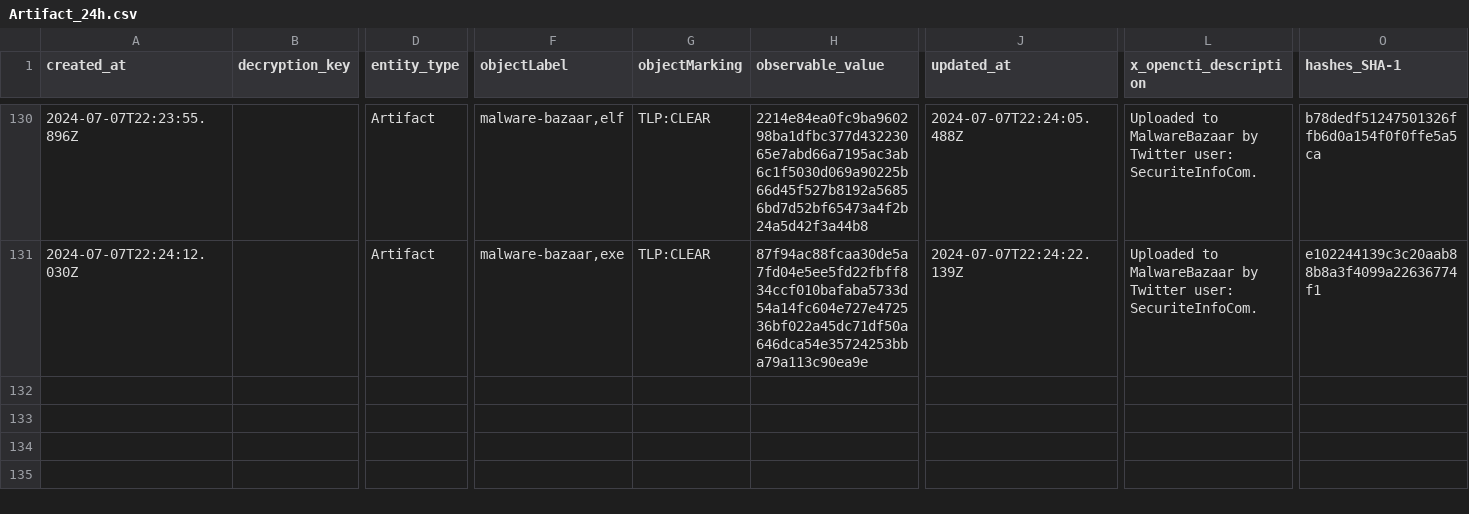
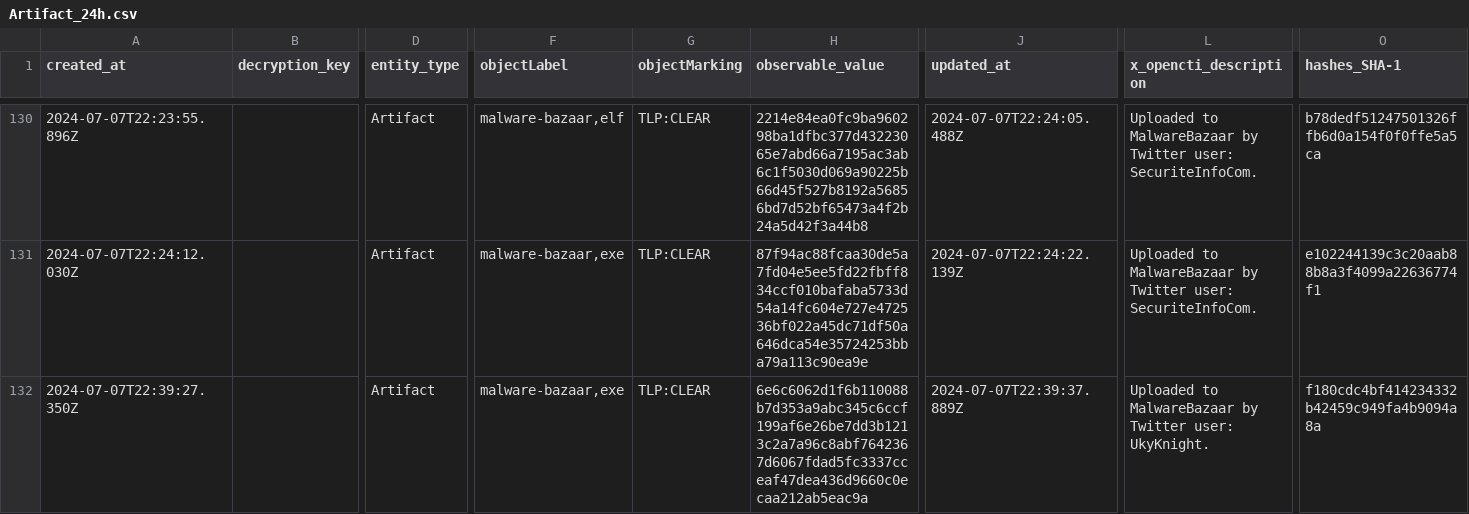
Before and after one commit to WildDogOne/CTI, a CSV file: Artifact_24h.csv, drawn as a sheet; only a part is shown, gaps mark what is left out; rows hold the shown columns only; the diff names each change by its address in the sheet, - before the commit and + after, or states it on an @@ line.

Commit message:
Update Artifact_24h

```diff
--- a/Artifact_24h.csv
+++ b/Artifact_24h.csv
+row 132: 2024-07-07T22:39:27.350Z |  | Artifact | malware-bazaar,exe | TLP:CLEAR | 6e6c6062d1f6b110088b7d353a9abc345c6ccf199af6e26be7dd3b1213c2a7a96c8abf7642367d6067fdad5fc3337cceaf47dea436d9660c0ecaa212ab5eac9a | 2024-07-07T22:39:37.889Z | Uploaded to MalwareBazaar by Twitter user: UkyKnight. | f180cdc4bf414234332b42459c949fa4b9094a8a
```
Also changed, not shown: 1 other file.
